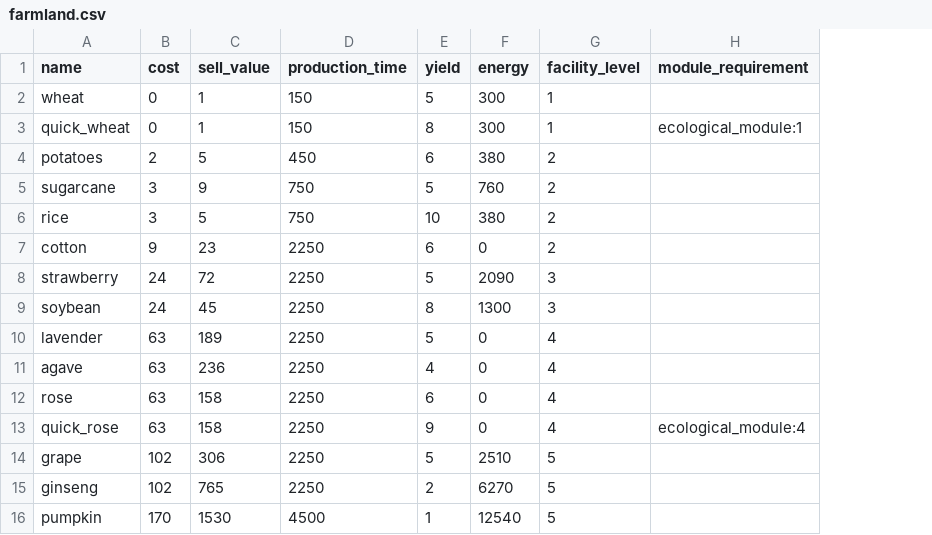
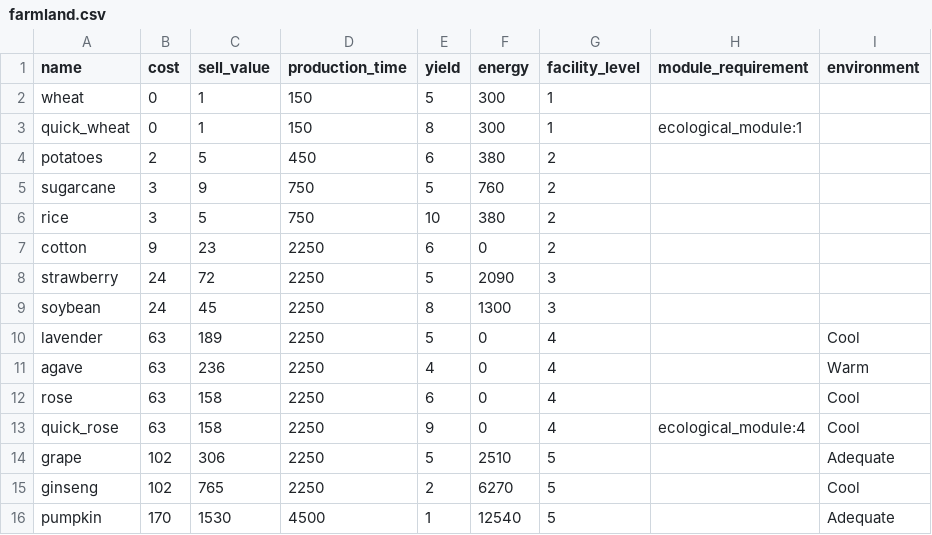
Before and after one commit to spacetot/aniimax, a CSV file: data/farmland.csv, drawn as a sheet; the diff names each change by its address in the sheet, - before the commit and + after, or states it on an @@ line.

Commit message:
Add exact geometric environment coverage and fix processor two-hop display
Replace the 3-preset environment coverage approximation with an exact 2D
packing solve (src/coverage.rs) so any mix of environment-gated facilities
can jointly share a building's coverage, extend gating to Farmland/Dewy
House/Starfall Hammock/Tidewhisper Sandcastle/Grass Blossom Mat, and fix
the Materials Processing table to give each item-hop of a multi-step chain
(e.g. woolen_yarn -> wool_fabric) its own dedicated facility row instead of
describing one unit as switching between two recipes, which isn't
something a player can actually execute.

```diff
--- a/data/farmland.csv
+++ b/data/farmland.csv
+column I (environment), rows 10-16: Cool | Warm | Cool | Cool | Adequate | Cool | Adequate
```
Also changed, not shown: data/mineral_pile.csv, data/woodland.csv, 16 other files.
